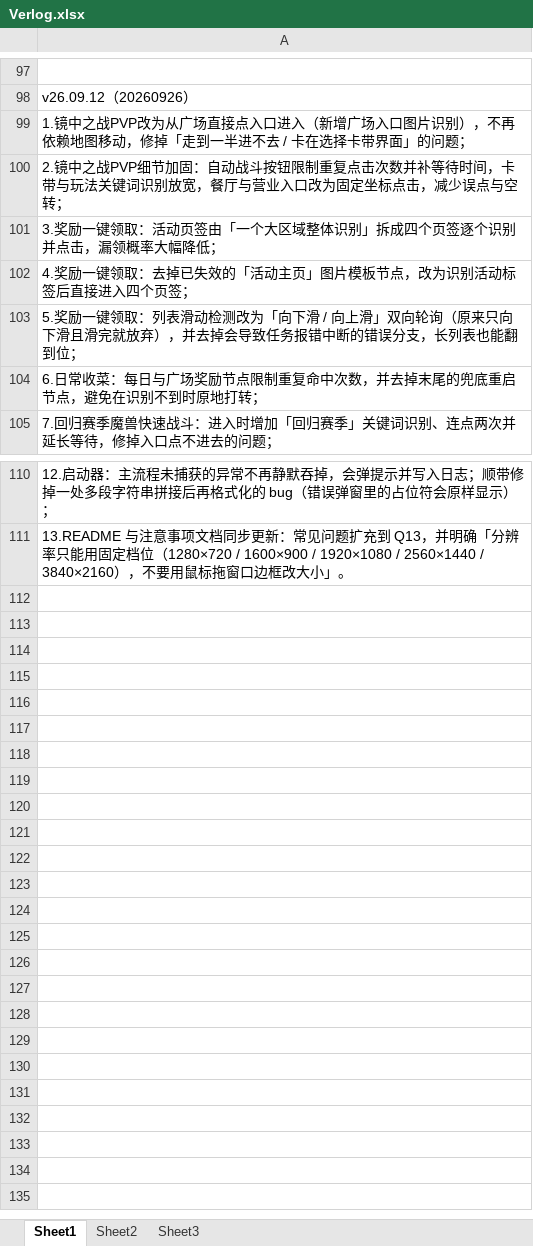
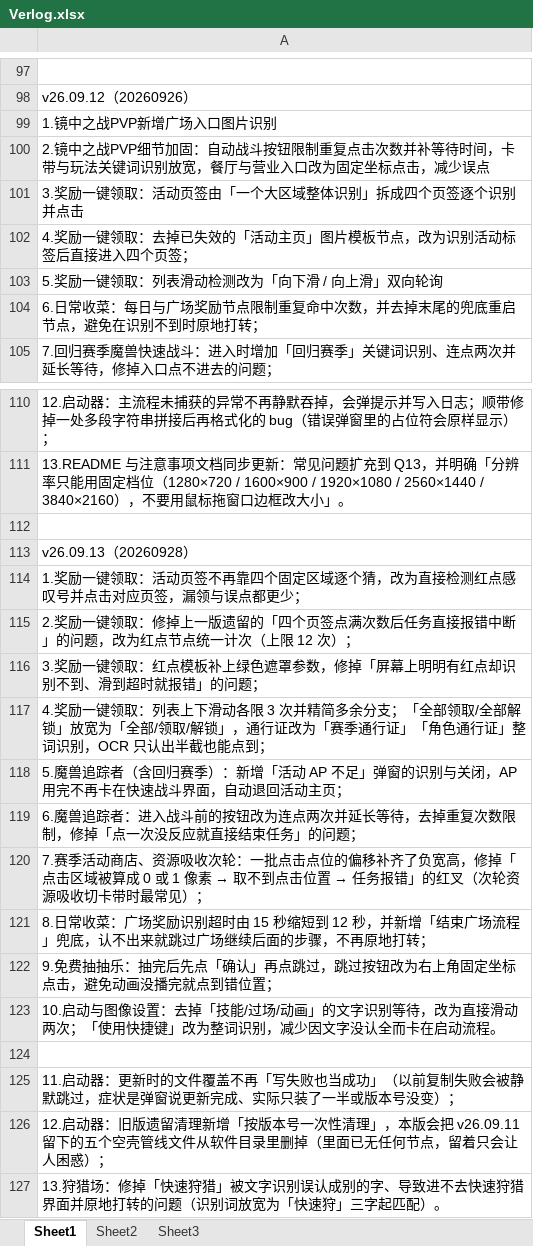
Before and after one commit to alkaidjin/Maa-Assistant-Browndust2, an Excel workbook: Verlog.xlsx, sheet Sheet1, drawn as a sheet; only a part is shown, gaps mark what is left out; values as stored, in another font and other column widths than the file's, no borders; the diff names each change by its address in the sheet, - before the commit and + after, or states it on an @@ line.

Commit message:
release: v26.09.13 — 奖励红点直点 + 魔兽AP兜底 + 点击偏移修正 + 分辨率口径收窄为1080P
- 奖励一键领取：活动页签改为红点感叹号直点（补 green_mask、去掉页签 max_hit 打满即红叉）
- 魔兽追踪者：新增活动AP不足弹窗处理，进入战斗前按钮连点两次
- 赛季商店 / 资源吸收次轮：点击偏移补齐负宽高，修「点击区域算成0/1像素」红叉
- 日常收菜：广场识别超时缩短并加 SquareEnd 兜底；抽卡先确认再跳过
- 狩猎场：快速狩猎识别词放宽为三字起匹配
- 启动器：覆盖失败不再被当成成功；新增按版本号一次性清理（本版收掉 v26.09.11 的五个空壳管线）
- 注意事项文档与 README：分辨率口径收窄为「只支持窗口化 1920×1080」
- 打包器：resource.zip 加入排除表（20MB 本地产物，防入包）

```diff
--- a/Verlog.xlsx (sheet Sheet1)
+++ b/Verlog.xlsx (sheet Sheet1)
-A99: 1.镜中之战PVP改为从广场直接点入口进入（新增广场入口图片识别），不再依赖地图移动，修掉「走到一半进不去 / 卡在选择卡带界面」的问题；
+A99: 1.镜中之战PVP新增广场入口图片识别
-A100: …减少误点与空转；
+A100: …减少误点
-A101: 3.奖励一键领取：活动页签由「一个大区域整体识别」拆成四个页签逐个识别并点击，漏领概率大幅降低；
+A101: 3.奖励一键领取：活动页签由「一个大区域整体识别」拆成四个页签逐个识别并点击
-A103: …双向轮询（原来只向下滑且滑完就放弃），并去掉会导致任务报错中断的错误分支，长列表也能翻到位；
+A103: …双向轮询
+row 112: (empty)
+row 113: v26.09.13（20260928）
+row 114: 1.奖励一键领取：活动页签不再靠四个固定区域逐个猜，改为直接检测红点感叹号并点击对应页签，漏领与误点都更少；
+row 115: 2.奖励一键领取：修掉上一版遗留的「四个页签点满次数后任务直接报错中断」的问题，改为红点节点统一计次（上限 12 次）；
+row 116: 3.奖励一键领取：红点模板补上绿色遮罩参数，修掉「屏幕上明明有红点却识别不到、滑到超时就报错」的问题；
+row 117: 4.奖励一键领取：列表上下滑动各限 3 次并精简多余分支；「全部领取/全部解锁」放宽为「全部/领取/解锁」，通行证改为「赛季通行证」「角色通行证」整词识别，OCR 只认出半截也能点到；
+row 118: 5.魔兽追踪者（含回归赛季）：新增「活动 AP 不足」弹窗的识别与关闭，AP 用完不再卡在快速战斗界面，自动退回活动主页；
+row 119: 6.魔兽追踪者：进入战斗前的按钮改为连点两次并延长等待，去掉重复次数限制，修掉「点一次没反应就直接结束任务」的问题；
+row 120: 7.赛季活动商店、资源吸收次轮：一批点击点位的偏移补齐了负宽高，修掉「点击区域被算成 0 或 1 像素 → 取不到点击位置 → 任务报错」的红叉（次轮资源吸收切卡带时最常见）；
+row 121: 8.日常收菜：广场奖励识别超时由 15 秒缩短到 12 秒，并新增「结束广场流程」兜底，认不出来就跳过广场继续后面的步骤，不再原地打转；
+row 122: 9.免费抽抽乐：抽完后先点「确认」再点跳过，跳过按钮改为右上角固定坐标点击，避免动画没播完就点到错位置；
+row 123: 10.启动与图像设置：去掉「技能/过场/动画」的文字识别等待，改为直接滑动两次；「使用快捷键」改为整词识别，减少因文字没认全而卡在启动流程。
+row 124: (empty)
+row 125: 11.启动器：更新时的文件覆盖不再「写失败也当成功」（以前复制失败会被静默跳过，症状是弹窗说更新完成、实际只装了一半或版本号没变）；
+row 126: 12.启动器：旧版遗留清理新增「按版本号一次性清理」，本版会把 v26.09.11 留下的五个空壳管线文件从软件目录里删掉（里面已无任何节点，留着只会让人困惑）；
+row 127: 13.狩猎场：修掉「快速狩猎」被文字识别误认成别的字、导致进不去快速狩猎界面并原地打转的问题（识别词放宽为「快速狩」三字起匹配）。
```
Also changed, not shown: 21 other files.
